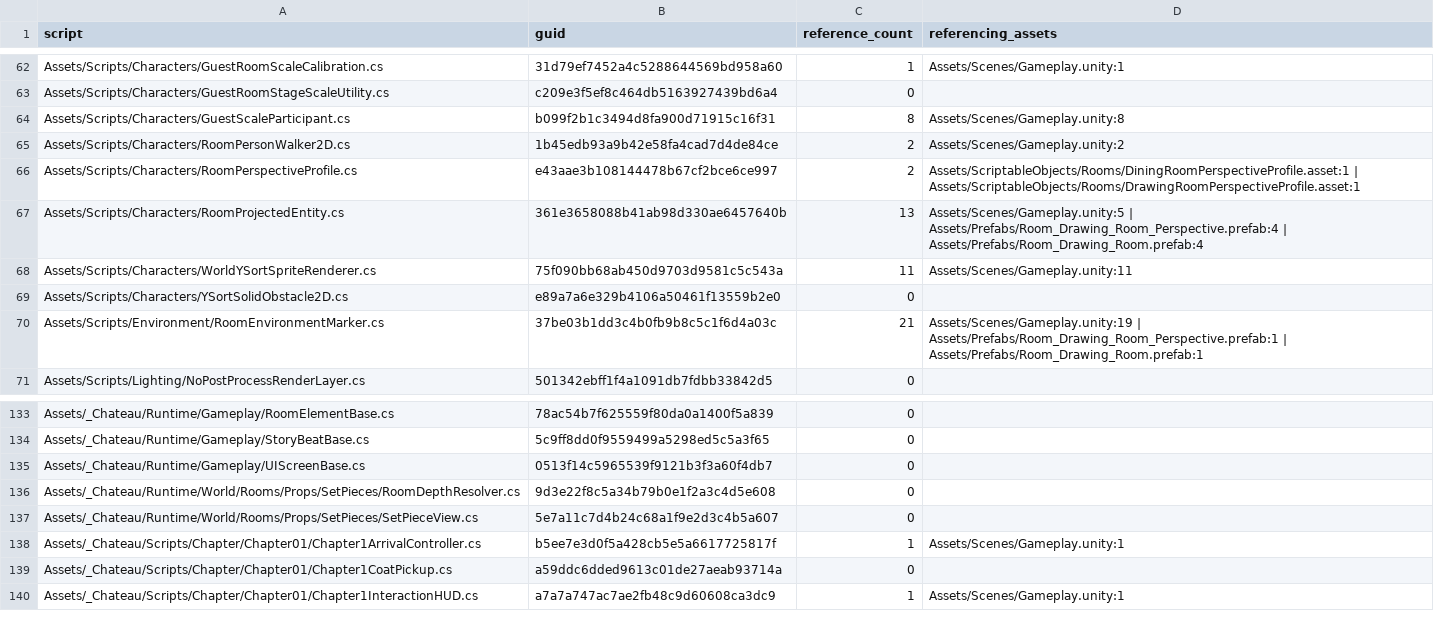
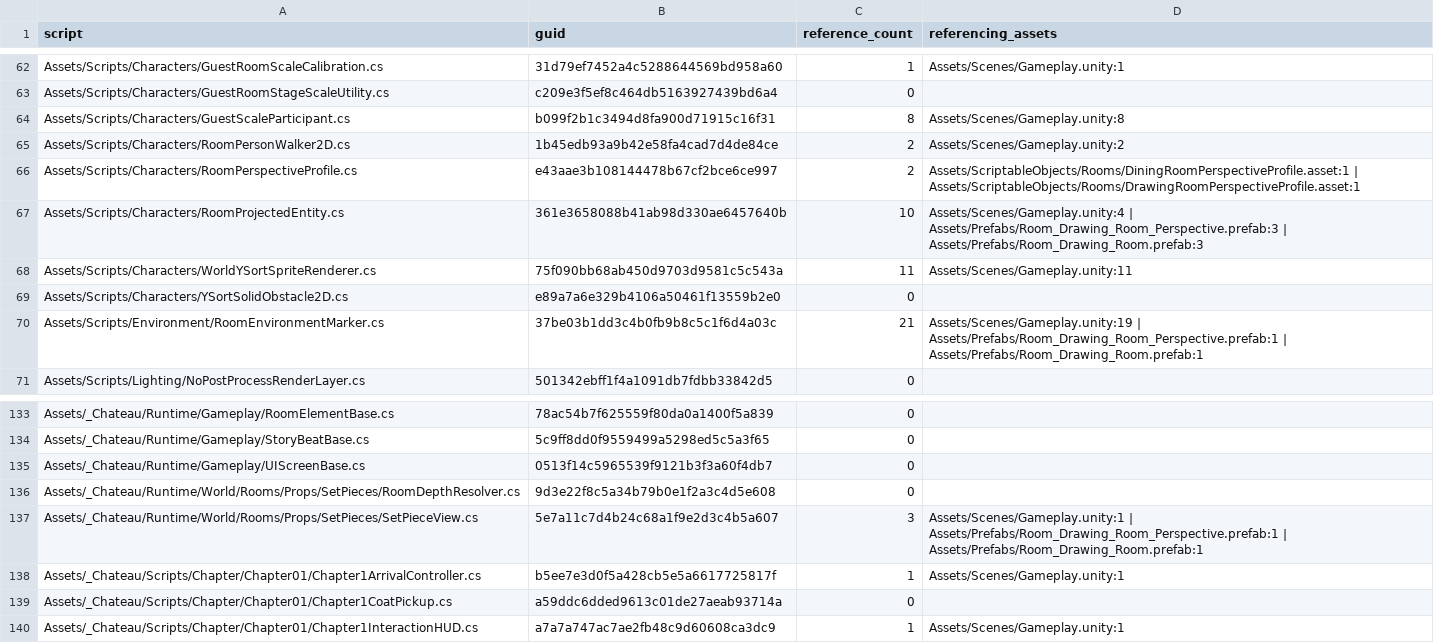
Before and after one commit to redgargoyle/ChateauElsewhere, a CSV file: Docs/Architecture/Generated/serialized_script_refs.csv, drawn as a sheet; only a part is shown, gaps mark what is left out.

Commit message:
refactor(world): migrate Drawing Room tea set piece

```diff
--- a/Docs/Architecture/Generated/serialized_script_refs.csv
+++ b/Docs/Architecture/Generated/serialized_script_refs.csv
@@ -66,3 +66,3 @@ Assets/Scripts/Characters/RoomPersonWalker2D.cs,1b45edb93a9b42e58fa4cad7d4de84ce
 Assets/Scripts/Characters/RoomPerspectiveProfile.cs,e43aae3b108144478b67cf2bce6ce997,2,Assets/ScriptableObjects/Rooms/DiningRoomPerspectiveProfile.asset:1 | Assets/ScriptableObjects/Rooms/DrawingRoomPerspectiveProfile.asset:1
-Assets/Scripts/Characters/RoomProjectedEntity.cs,361e3658088b41ab98d330ae6457640b,13,Assets/Scenes/Gameplay.unity:5 | Assets/Prefabs/Room_Drawing_Room_Perspective.prefab:4 | Assets/Prefabs/Room_Drawing_Room.prefab:4
+Assets/Scripts/Characters/RoomProjectedEntity.cs,361e3658088b41ab98d330ae6457640b,10,Assets/Scenes/Gameplay.unity:4 | Assets/Prefabs/Room_Drawing_Room_Perspective.prefab:3 | Assets/Prefabs/Room_Drawing_Room.prefab:3
 Assets/Scripts/Characters/WorldYSortSpriteRenderer.cs,75f090bb68ab450d9703d9581c5c543a,11,Assets/Scenes/Gameplay.unity:11
@@ -136,3 +136,3 @@ Assets/_Chateau/Runtime/Gameplay/UIScreenBase.cs,0513f14c5965539f9121b3f3a60f4db
 Assets/_Chateau/Runtime/World/Rooms/Props/SetPieces/RoomDepthResolver.cs,9d3e22f8c5a34b79b0e1f2a3c4d5e608,0,
-Assets/_Chateau/Runtime/World/Rooms/Props/SetPieces/SetPieceView.cs,5e7a11c7d4b24c68a1f9e2d3c4b5a607,0,
+Assets/_Chateau/Runtime/World/Rooms/Props/SetPieces/SetPieceView.cs,5e7a11c7d4b24c68a1f9e2d3c4b5a607,3,Assets/Scenes/Gameplay.unity:1 | Assets/Prefabs/Room_Drawing_Room_Perspective.prefab:1 | Assets/Prefabs/Room_Drawing_Room.prefab:1
 Assets/_Chateau/Scripts/Chapter/Chapter01/Chapter1ArrivalController.cs,b5ee7e3d0f5a428cb5e5a6617725817f,1,Assets/Scenes/Gameplay.unity:1
```
Also changed, not shown: Docs/Architecture/RuntimeClassMigrationLedger.csv, 9 other files.
